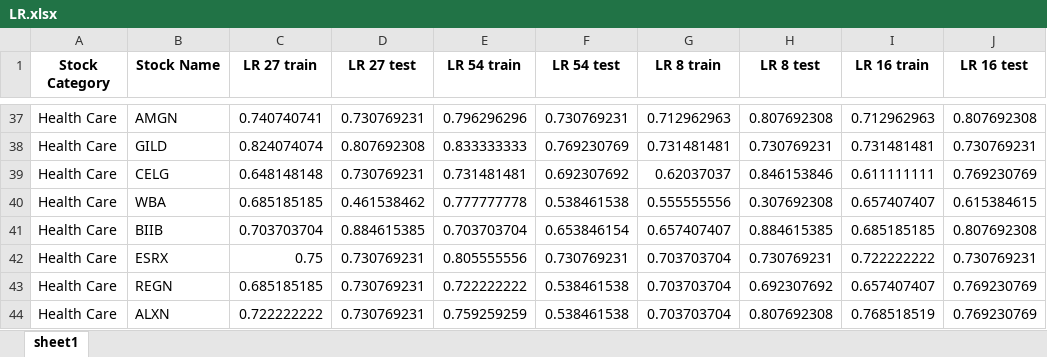
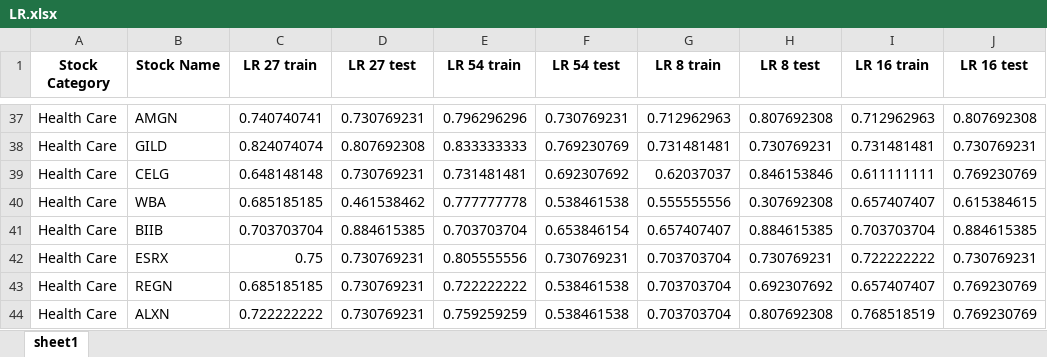
Before and after one commit to sailalithar/stocksentimentanalysis, an Excel workbook: LR.xlsx, sheet sheet1, drawn as a sheet; only a part is shown, gaps mark what is left out; values as stored, in another font and other column widths than the file's, no borders; the diff names each change by its address in the sheet, - before the commit and + after, or states it on an @@ line.

```diff
--- a/LR.xlsx (sheet sheet1)
+++ b/LR.xlsx (sheet sheet1)
-I41 (LR 16 train): 0.685185185
+I41 (LR 16 train): 0.703703704
-J41 (LR 16 test): 0.807692308
+J41 (LR 16 test): 0.884615385
```
Also changed, not shown: SVM.xlsx, 5 other files.
